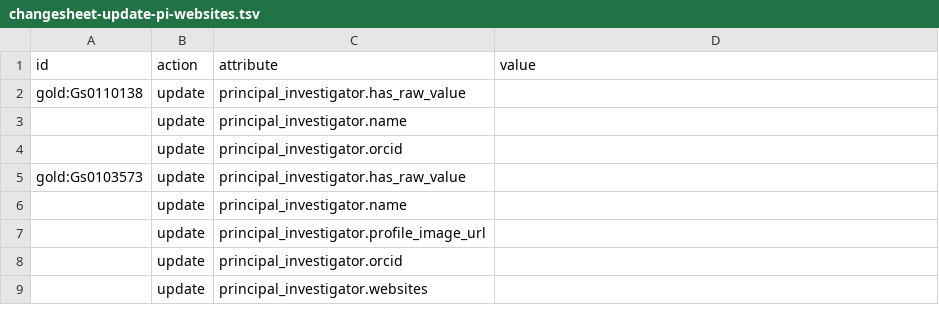
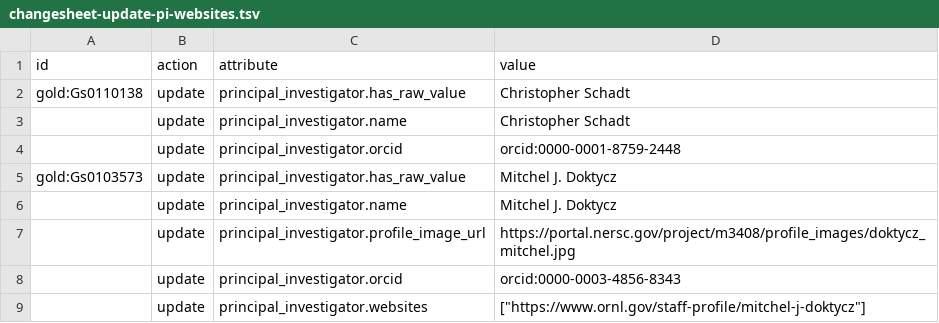
Before and after one commit to microbiomedata/nmdc-runtime, a TSV file: metadata-translation/notebooks/data/changesheet-update-pi-websites.tsv, drawn as a sheet.

Commit message:
update spreadsheets

```diff
--- a/metadata-translation/notebooks/data/changesheet-update-pi-websites.tsv
+++ b/metadata-translation/notebooks/data/changesheet-update-pi-websites.tsv
@@ -1,9 +1,9 @@
 id	action	attribute	value
-gold:Gs0110138	update	principal_investigator.has_raw_value	
-	update	principal_investigator.name	
-	update	principal_investigator.orcid	
-gold:Gs0103573	update	principal_investigator.has_raw_value	
-	update	principal_investigator.name	
-	update	principal_investigator.profile_image_url	
-	update	principal_investigator.orcid	
-	update	principal_investigator.websites	
+gold:Gs0110138	update	principal_investigator.has_raw_value	Christopher Schadt
+	update	principal_investigator.name	Christopher Schadt
+	update	principal_investigator.orcid	orcid:0000-0001-8759-2448
+gold:Gs0103573	update	principal_investigator.has_raw_value	Mitchel J. Doktycz
+	update	principal_investigator.name	Mitchel J. Doktycz
+	update	principal_investigator.profile_image_url	https://portal.nersc.gov/project/m3408/profile_images/doktycz_mitchel.jpg
+	update	principal_investigator.orcid	orcid:0000-0003-4856-8343
+	update	principal_investigator.websites	"[""https://www.ornl.gov/staff-profile/mitchel-j-doktycz""]"
```
